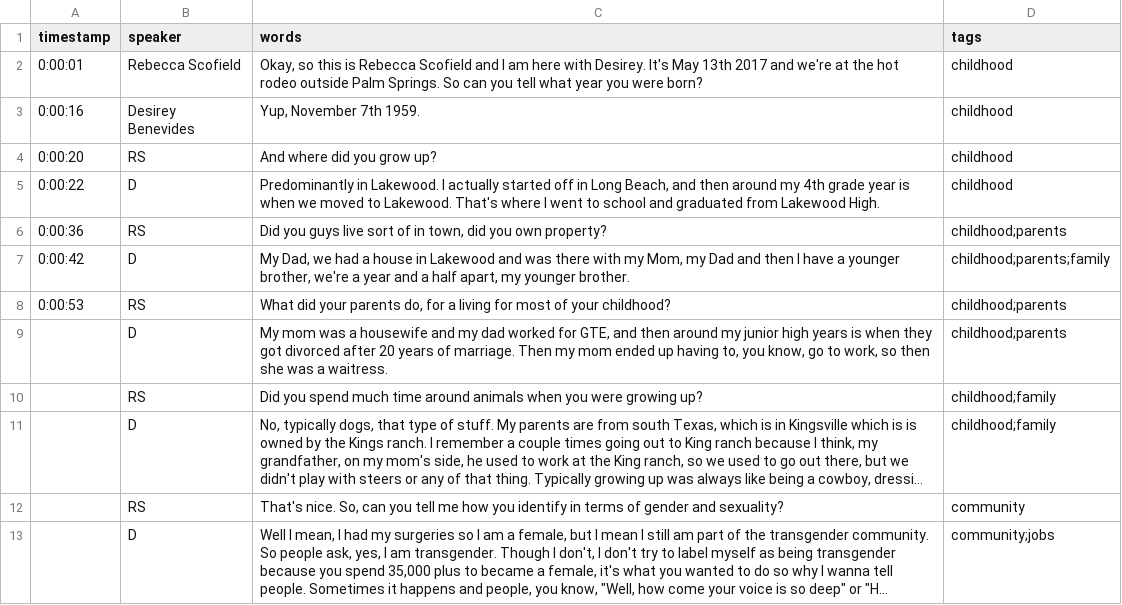
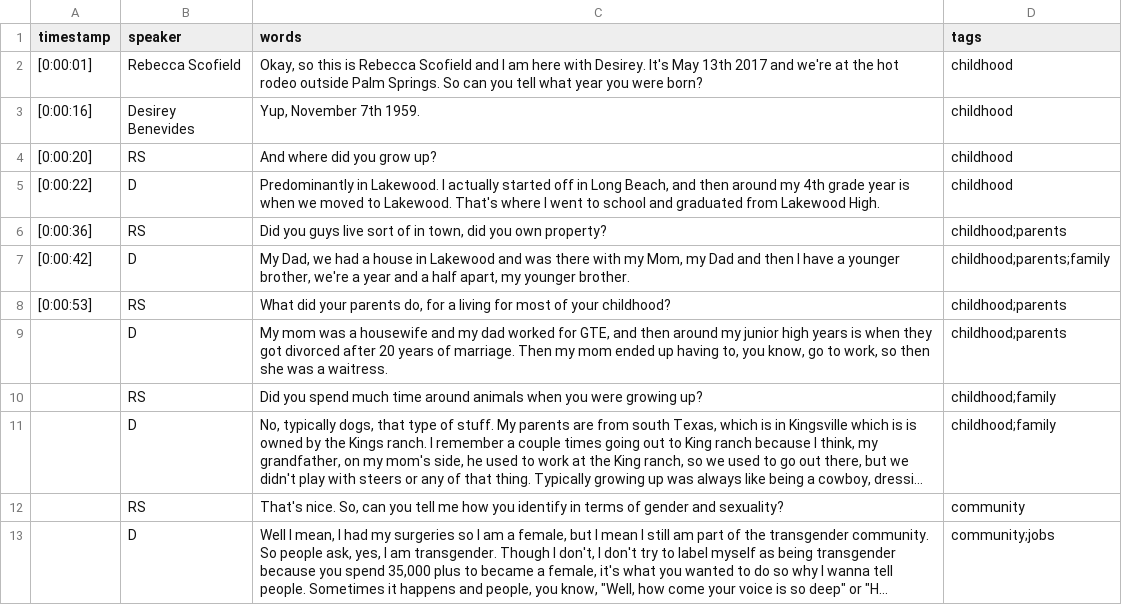
Before and after one commit to thecdil/gayrodeo_dev, a CSV file: _data/transcripts/benavidesdesirey.csv, drawn as a sheet; only a part is shown; long unchanged cells end in …; the diff names each change by its address in the sheet, - before the commit and + after, or states it on an @@ line.

Commit message:
fix rows

```diff
--- a/_data/transcripts/benavidesdesirey.csv
+++ b/_data/transcripts/benavidesdesirey.csv
-A2 (timestamp): 0:00:01
+A2 (timestamp): [0:00:01]
-A3 (timestamp): 0:00:16
+A3 (timestamp): [0:00:16]
-A4 (timestamp): 0:00:20
+A4 (timestamp): [0:00:20]
-A5 (timestamp): 0:00:22
+A5 (timestamp): [0:00:22]
-A6 (timestamp): 0:00:36
+A6 (timestamp): [0:00:36]
-A7 (timestamp): 0:00:42
+A7 (timestamp): [0:00:42]
-A8 (timestamp): 0:00:53
+A8 (timestamp): [0:00:53]
```
